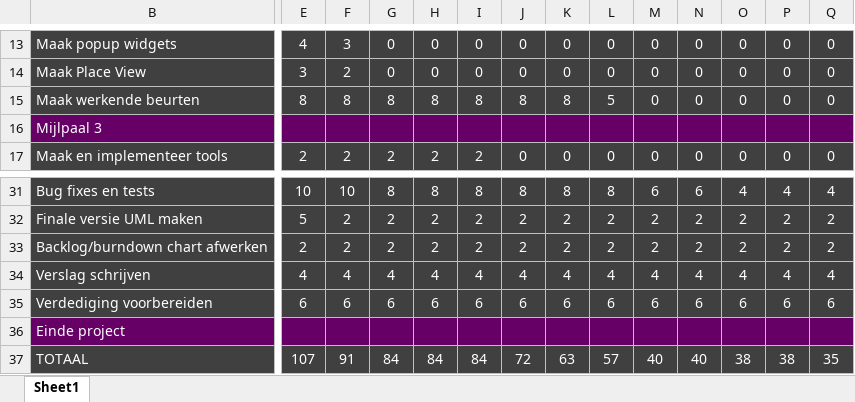
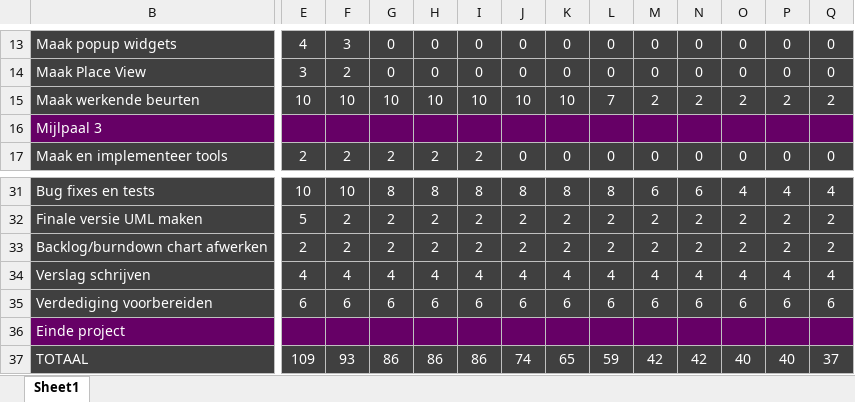
Before and after one commit to Scuffed-Boardgames/Qt-StoneAge, an Excel workbook: backlog_project.xlsx, sheet Sheet1, drawn as a sheet; only a part is shown, gaps mark what is left out; values as stored, in another font and other column widths than the file's, no borders; charts and pictures not drawn; the diff names each change by its address in the sheet, - before the commit and + after, or states it on an @@ line.

Commit message:
Update backlog_project.xlsx

```diff
--- a/backlog_project.xlsx (sheet Sheet1)
+++ b/backlog_project.xlsx (sheet Sheet1)
-E15: 8
+E15: 10
-F15: 8
+F15: 10
-G15: 8
+G15: 10
-H15: 8
+H15: 10
-I15: 8
+I15: 10
-J15: 8
+J15: 10
-K15: 8
+K15: 10
-L15: 5
+L15: 7
-M15: 0
+M15: 2
-N15: 0
+N15: 2
-O15: 0
+O15: 2
-P15: 0
+P15: 2
-Q15: 0
+Q15: 2
-E37: 107
+E37: 109
-F37: 91
+F37: 93
-G37: 84
+G37: 86
-H37: 84
+H37: 86
-I37: 84
+I37: 86
-J37: 72
+J37: 74
-K37: 63
+K37: 65
-L37: 57
+L37: 59
-M37: 40
+M37: 42
-N37: 40
+N37: 42
-O37: 38
+O37: 40
-P37: 38
+P37: 40
-Q37: 35
+Q37: 37
```
Also changed, not shown: charts or pictures.
